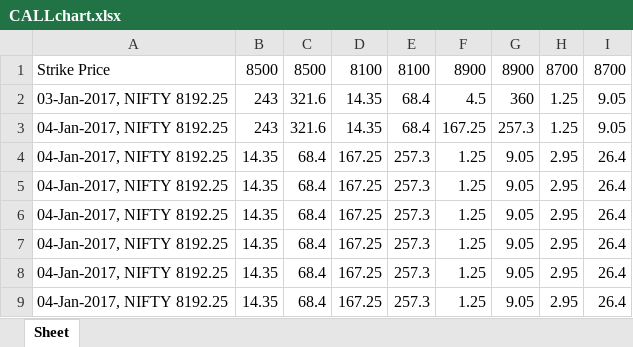
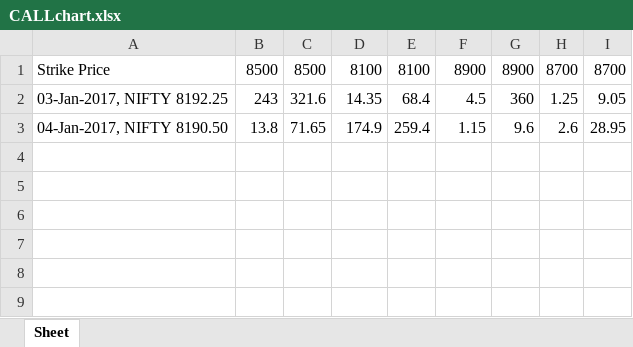
Before and after one commit to krohak/Projects, an Excel workbook: Code/NIFTY/CALLchart.xlsx, sheet Sheet, drawn as a sheet; values as stored, in another font and other column widths than the file's, no borders; charts and pictures not drawn; removed rows and columns are numbered as before the commit, all else as after; the diff names each change by its address in the sheet, - before the commit and + after, or states it on an @@ line.

```diff
--- a/Code/NIFTY/CALLchart.xlsx (sheet Sheet)
+++ b/Code/NIFTY/CALLchart.xlsx (sheet Sheet)
-row 3: 04-Jan-2017, NIFTY 8192.25 | 243 | 321.6 | 14.35 | 68.4 | 167.25 | 257.3 | 1.25 | 9.05
-row 4: 04-Jan-2017, NIFTY 8192.25 | 14.35 | 68.4 | 167.25 | 257.3 | 1.25 | 9.05 | 2.95 | 26.4
-row 5: 04-Jan-2017, NIFTY 8192.25 | 14.35 | 68.4 | 167.25 | 257.3 | 1.25 | 9.05 | 2.95 | 26.4
-row 6: 04-Jan-2017, NIFTY 8192.25 | 14.35 | 68.4 | 167.25 | 257.3 | 1.25 | 9.05 | 2.95 | 26.4
-row 7: 04-Jan-2017, NIFTY 8192.25 | 14.35 | 68.4 | 167.25 | 257.3 | 1.25 | 9.05 | 2.95 | 26.4
-row 8: 04-Jan-2017, NIFTY 8192.25 | 14.35 | 68.4 | 167.25 | 257.3 | 1.25 | 9.05 | 2.95 | 26.4
-row 9: 04-Jan-2017, NIFTY 8192.25 | 14.35 | 68.4 | 167.25 | 257.3 | 1.25 | 9.05 | 2.95 | 26.4
+row 3: 04-Jan-2017, NIFTY 8190.50 | 13.8 | 71.65 | 174.9 | 259.4 | 1.15 | 9.6 | 2.6 | 28.95
```
Also changed, not shown: charts or pictures, Code/NIFTY/CALL.xlsx, Code/NIFTY/PUT.xlsx, 2 other files.
